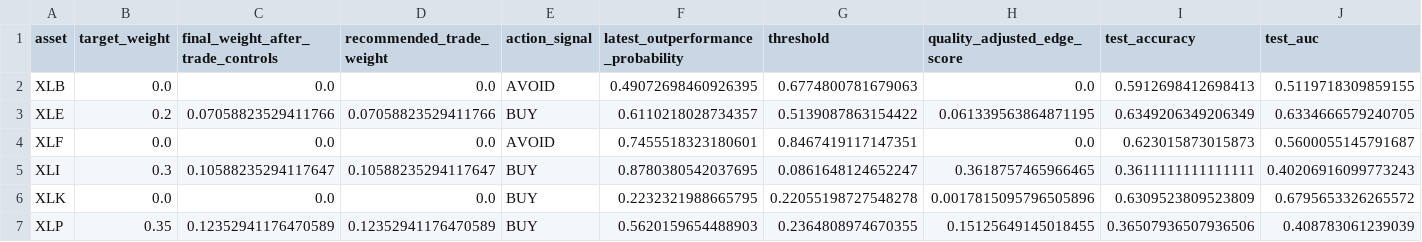
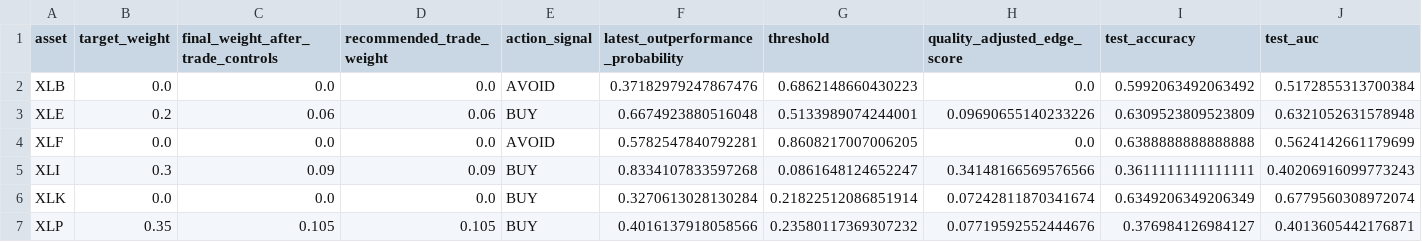
Before and after one commit to cjr2333333-afk/sector-etf-rotation-dashboard, a CSV file: final_sector_rotation_model/outputs/challenger_latest_industry_portfolio.csv, drawn as a sheet; only a part is shown; the diff covers the shown part only.

```diff
--- a/final_sector_rotation_model/outputs/challenger_latest_industry_portfolio.csv
+++ b/final_sector_rotation_model/outputs/challenger_latest_industry_portfolio.csv
@@ -1,7 +1,7 @@
 asset,target_weight,final_weight_after_trade_controls,recommended_trade_weight,action_signal,latest_outperformance_probability,threshold,quality_adjusted_edge_score,test_accuracy,test_auc
-XLB,0.0,0.0,0.0,AVOID,0.49072698460926395,0.6774800781679063,0.0,0.5912698412698413,0.5119718309859155
-XLE,0.2,0.07058823529411766,0.07058823529411766,BUY,0.6110218028734357,0.5139087863154422,0.061339563864871195,0.6349206349206349,0.6334666579240705
-XLF,0.0,0.0,0.0,AVOID,0.7455518323180601,0.8467419117147351,0.0,0.623015873015873,0.5600055145791687
-XLI,0.3,0.10588235294117647,0.10588235294117647,BUY,0.8780380542037695,0.0861648124652247,0.3618757465966465,0.3611111111111111,0.40206916099773243
-XLK,0.0,0.0,0.0,BUY,0.2232321988665795,0.22055198727548278,0.0017815095796505896,0.6309523809523809,0.6795653326265572
-XLP,0.35,0.12352941176470589,0.12352941176470589,BUY,0.5620159654488903,0.2364808974670355,0.15125649145018455,0.36507936507936506,0.408783061239039
+XLB,0.0,0.0,0.0,AVOID,0.37182979247867476,0.6862148660430223,0.0,0.5992063492063492,0.5172855313700384
+XLE,0.2,0.06,0.06,BUY,0.6674923880516048,0.5133989074244001,0.09690655140233226,0.6309523809523809,0.6321052631578948
+XLF,0.0,0.0,0.0,AVOID,0.5782547840792281,0.8608217007006205,0.0,0.6388888888888888,0.5624142661179699
+XLI,0.3,0.09,0.09,BUY,0.8334107833597268,0.0861648124652247,0.34148166569576566,0.3611111111111111,0.40206916099773243
+XLK,0.0,0.0,0.0,BUY,0.3270613028130284,0.21822512086851914,0.07242811870341674,0.6349206349206349,0.6779560308972074
+XLP,0.35,0.105,0.105,BUY,0.4016137918058566,0.23580117369307232,0.07719592552444676,0.376984126984127,0.4013605442176871
```
Also changed, not shown: 16 edited cells elsewhere in this file, final_sector_rotation_model/outputs/champion_vs_challenger_latest_signals.csv, final_sector_rotation_model/outputs/latest_industry_portfolio.csv, 18 other files.
